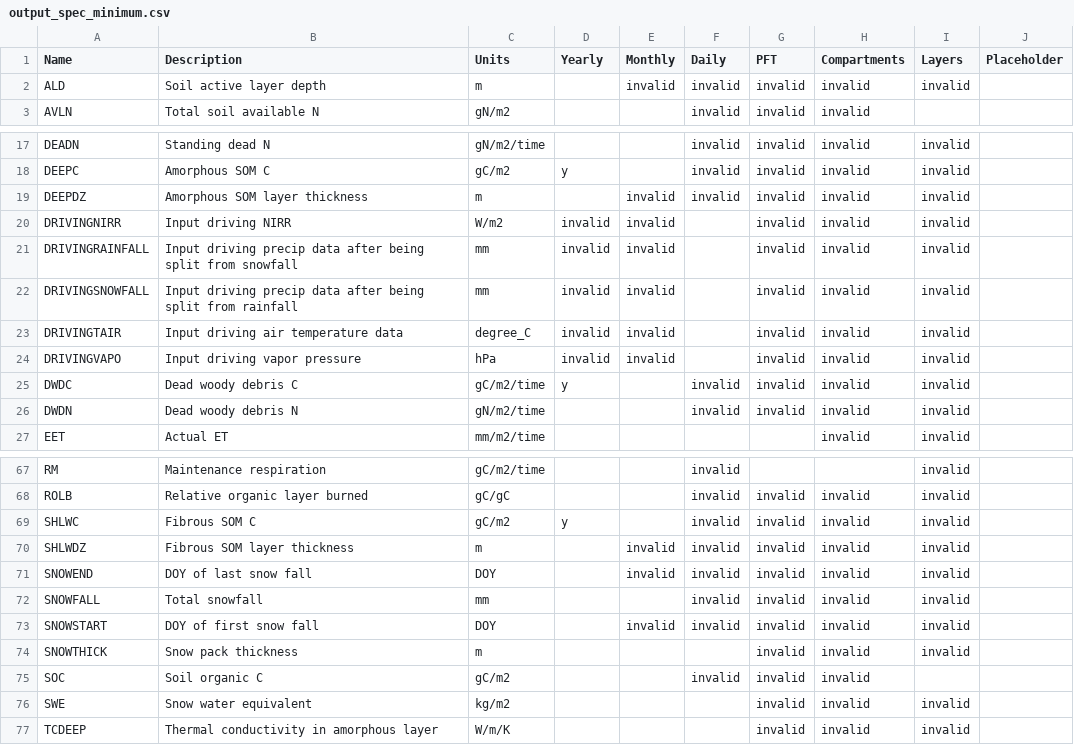
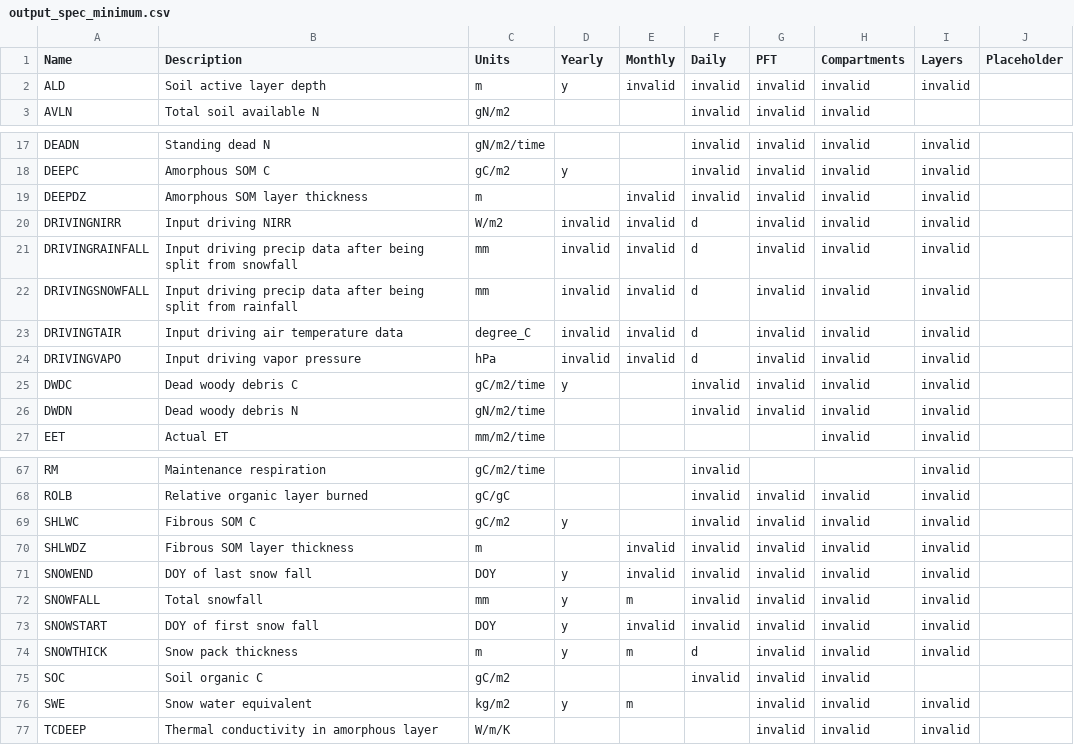
Before and after one commit to uaf-arctic-eco-modeling/dvm-dos-tem, a CSV file: config/output_spec_minimum.csv, drawn as a sheet; only a part is shown, gaps mark what is left out; the diff covers the shown part only.

```diff
--- a/config/output_spec_minimum.csv
+++ b/config/output_spec_minimum.csv
@@ -1,3 +1,3 @@
 Name,Description,Units,Yearly,Monthly,Daily,PFT,Compartments,Layers,Placeholder
-ALD,Soil active layer depth,m,,invalid,invalid,invalid,invalid,invalid,
+ALD,Soil active layer depth,m,y,invalid,invalid,invalid,invalid,invalid,
 AVLN,Total soil available N,gN/m2,,,invalid,invalid,invalid,,
@@ -19,7 +19,7 @@ DEEPC,Amorphous SOM C,gC/m2,y,,invalid,invalid,invalid,invalid,
 DEEPDZ,Amorphous SOM layer thickness,m,,invalid,invalid,invalid,invalid,invalid,
-DRIVINGNIRR,Input driving NIRR,W/m2,invalid,invalid,,invalid,invalid,invalid,
-DRIVINGRAINFALL,Input driving precip data after being split from snowfall,mm,invalid,invalid,,invalid,invalid,invalid,
-DRIVINGSNOWFALL,Input driving precip data after being split from rainfall,mm,invalid,invalid,,invalid,invalid,invalid,
-DRIVINGTAIR,Input driving air temperature data,degree_C,invalid,invalid,,invalid,invalid,invalid,
-DRIVINGVAPO,Input driving vapor pressure,hPa,invalid,invalid,,invalid,invalid,invalid,
+DRIVINGNIRR,Input driving NIRR,W/m2,invalid,invalid,d,invalid,invalid,invalid,
+DRIVINGRAINFALL,Input driving precip data after being split from snowfall,mm,invalid,invalid,d,invalid,invalid,invalid,
+DRIVINGSNOWFALL,Input driving precip data after being split from rainfall,mm,invalid,invalid,d,invalid,invalid,invalid,
+DRIVINGTAIR,Input driving air temperature data,degree_C,invalid,invalid,d,invalid,invalid,invalid,
+DRIVINGVAPO,Input driving vapor pressure,hPa,invalid,invalid,d,invalid,invalid,invalid,
 DWDC,Dead woody debris C,gC/m2/time,y,,invalid,invalid,invalid,invalid,
@@ -70,8 +70,8 @@ SHLWC,Fibrous SOM C,gC/m2,y,,invalid,invalid,invalid,invalid,
 SHLWDZ,Fibrous SOM layer thickness,m,,invalid,invalid,invalid,invalid,invalid,
-SNOWEND,DOY of last snow fall,DOY,,invalid,invalid,invalid,invalid,invalid,
-SNOWFALL,Total snowfall,mm,,,invalid,invalid,invalid,invalid,
-SNOWSTART,DOY of first snow fall,DOY,,invalid,invalid,invalid,invalid,invalid,
-SNOWTHICK,Snow pack thickness,m,,,,invalid,invalid,invalid,
+SNOWEND,DOY of last snow fall,DOY,y,invalid,invalid,invalid,invalid,invalid,
+SNOWFALL,Total snowfall,mm,y,m,invalid,invalid,invalid,invalid,
+SNOWSTART,DOY of first snow fall,DOY,y,invalid,invalid,invalid,invalid,invalid,
+SNOWTHICK,Snow pack thickness,m,y,m,d,invalid,invalid,invalid,
 SOC,Soil organic C,gC/m2,,,invalid,invalid,invalid,,
-SWE,Snow water equivalent,kg/m2,,,,invalid,invalid,invalid,
+SWE,Snow water equivalent,kg/m2,y,m,,invalid,invalid,invalid,
 TCDEEP,Thermal conductivity in amorphous layer,W/m/K,,,,invalid,invalid,invalid,
```
Also changed, not shown: 39 edited cells elsewhere in this file, 4 other files.
